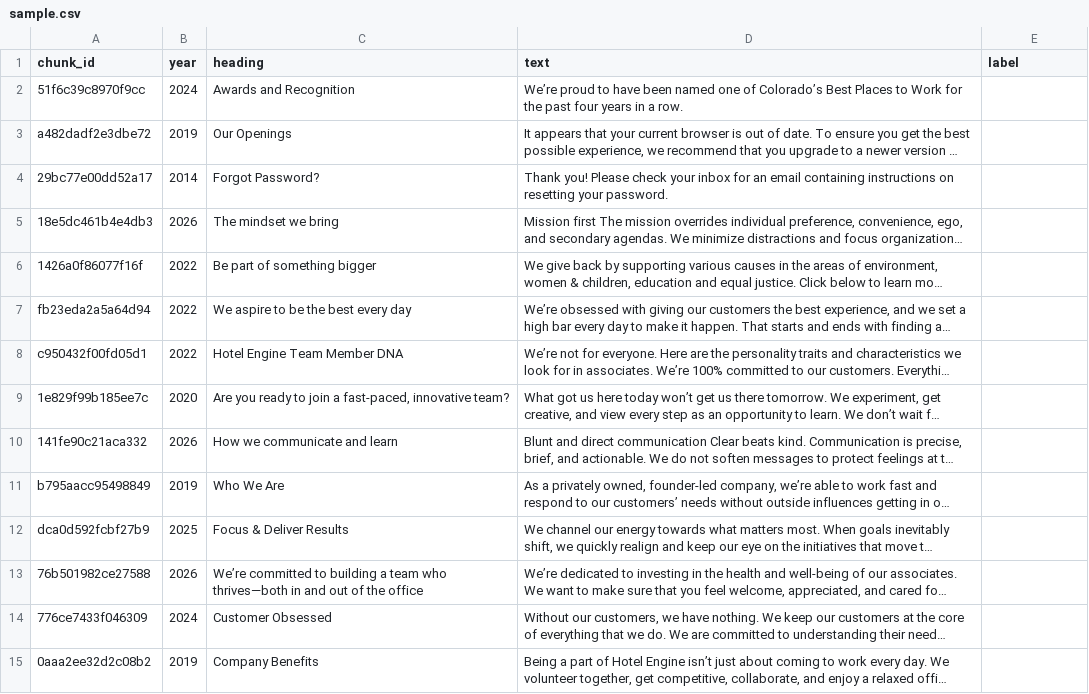
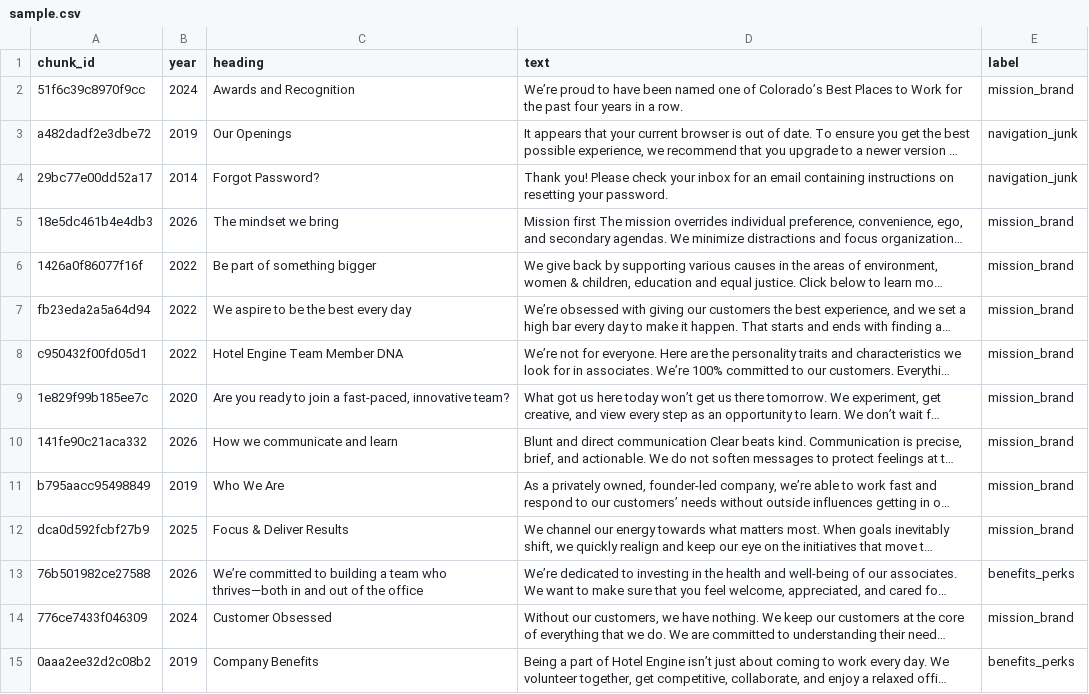
Before and after one commit to becca-bailey/language-of-work, a CSV file: data/engine/labels/sample.csv, drawn as a sheet; only a part is shown; long unchanged cells end in …; the diff covers the shown part only; the diff names each change by its address in the sheet, - before the commit and + after, or states it on an @@ line.

```diff
--- a/data/engine/labels/sample.csv
+++ b/data/engine/labels/sample.csv
-E2 (label): (empty)
+E2 (label): mission_brand
-E3:E4 (label): (empty)
+E3:E4 (label): navigation_junk
-E5:E12 (label): (empty)
+E5:E12 (label): mission_brand
-E13 (label): (empty)
+E13 (label): benefits_perks
-E14 (label): (empty)
+E14 (label): mission_brand
-E15 (label): (empty)
+E15 (label): benefits_perks
```
Also changed, not shown: 56 edited cells elsewhere in this file, 53 other files.
